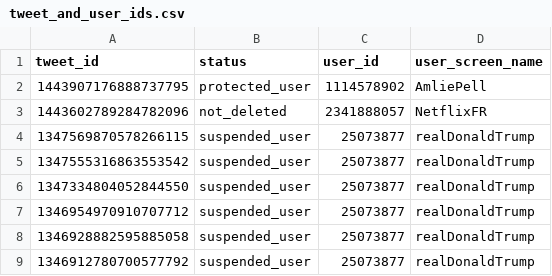
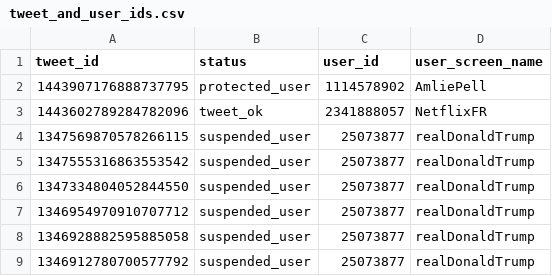
Before and after one commit to medialab/minet, a CSV file: ftest/resources/tweet_and_user_ids.csv, drawn as a sheet.

Commit message:
changed tests

```diff
--- a/ftest/resources/tweet_and_user_ids.csv
+++ b/ftest/resources/tweet_and_user_ids.csv
@@ -2,3 +2,3 @@ tweet_id,status,user_id,user_screen_name
 1443907176888737795,protected_user,1114578902,AmliePell
-1443602789284782096,not_deleted,2341888057,NetflixFR
+1443602789284782096,tweet_ok,2341888057,NetflixFR
 1347569870578266115,suspended_user,25073877,realDonaldTrump
```
